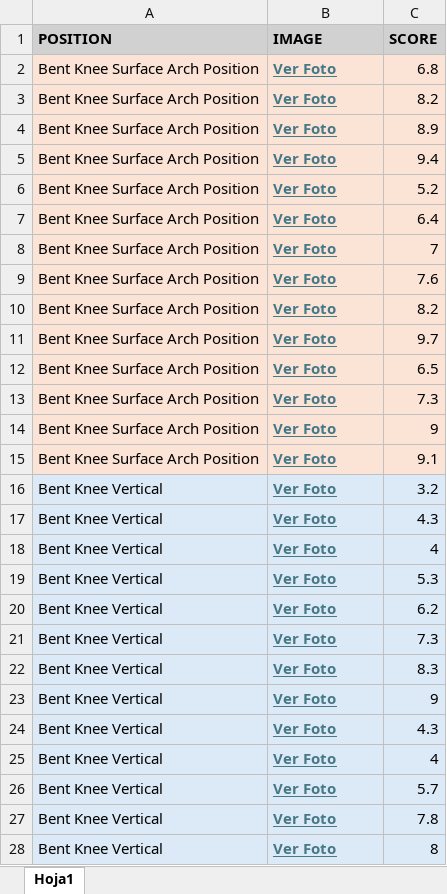
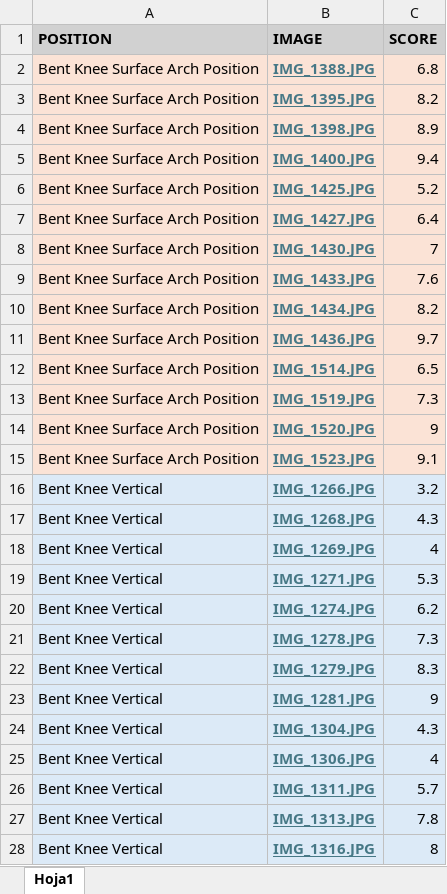
Before and after one commit to paulabalfer/TFG-De-la-imagen-a-la-puntuacion-en-natacion-artistica, an Excel workbook: Punctuation/data/subset_puntuation_juez1.xlsx, sheet Hoja1, drawn as a sheet; only a part is shown; values as stored, in another font and other column widths than the file's, no borders; the diff covers the shown part only; the diff names each change by its address in the sheet, - before the commit and + after, or states it on an @@ line.

```diff
--- a/Punctuation/data/subset_puntuation_juez1.xlsx (sheet Hoja1)
+++ b/Punctuation/data/subset_puntuation_juez1.xlsx (sheet Hoja1)
-B2 (IMAGE): Ver Foto
+B2 (IMAGE): IMG_1388.JPG
-B3 (IMAGE): Ver Foto
+B3 (IMAGE): IMG_1395.JPG
-B4 (IMAGE): Ver Foto
+B4 (IMAGE): IMG_1398.JPG
-B5 (IMAGE): Ver Foto
+B5 (IMAGE): IMG_1400.JPG
-B6 (IMAGE): Ver Foto
+B6 (IMAGE): IMG_1425.JPG
-B7 (IMAGE): Ver Foto
+B7 (IMAGE): IMG_1427.JPG
-B8 (IMAGE): Ver Foto
+B8 (IMAGE): IMG_1430.JPG
-B9 (IMAGE): Ver Foto
+B9 (IMAGE): IMG_1433.JPG
-B10 (IMAGE): Ver Foto
+B10 (IMAGE): IMG_1434.JPG
-B11 (IMAGE): Ver Foto
+B11 (IMAGE): IMG_1436.JPG
-B12 (IMAGE): Ver Foto
+B12 (IMAGE): IMG_1514.JPG
-B13 (IMAGE): Ver Foto
+B13 (IMAGE): IMG_1519.JPG
-B14 (IMAGE): Ver Foto
+B14 (IMAGE): IMG_1520.JPG
-B15 (IMAGE): Ver Foto
+B15 (IMAGE): IMG_1523.JPG
-B16 (IMAGE): Ver Foto
+B16 (IMAGE): IMG_1266.JPG
-B17 (IMAGE): Ver Foto
+B17 (IMAGE): IMG_1268.JPG
-B18 (IMAGE): Ver Foto
+B18 (IMAGE): IMG_1269.JPG
-B19 (IMAGE): Ver Foto
+B19 (IMAGE): IMG_1271.JPG
-B20 (IMAGE): Ver Foto
+B20 (IMAGE): IMG_1274.JPG
-B21 (IMAGE): Ver Foto
+B21 (IMAGE): IMG_1278.JPG
-B22 (IMAGE): Ver Foto
+B22 (IMAGE): IMG_1279.JPG
-B23 (IMAGE): Ver Foto
+B23 (IMAGE): IMG_1281.JPG
-B24 (IMAGE): Ver Foto
+B24 (IMAGE): IMG_1304.JPG
-B25 (IMAGE): Ver Foto
+B25 (IMAGE): IMG_1306.JPG
-B26 (IMAGE): Ver Foto
+B26 (IMAGE): IMG_1311.JPG
-B27 (IMAGE): Ver Foto
+B27 (IMAGE): IMG_1313.JPG
-B28 (IMAGE): Ver Foto
+B28 (IMAGE): IMG_1316.JPG
```
Also changed, not shown: 65 edited cells elsewhere in this sheet, Punctuation/data/subset_puntuation.xlsx, 6 other files.
